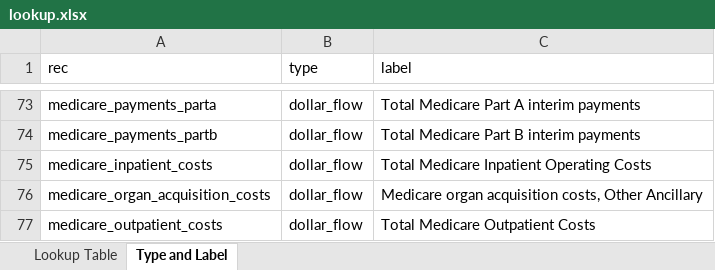
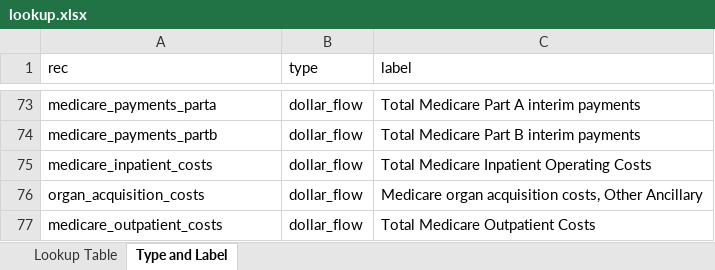
Before and after one commit to SK2006/hospital-cost-reports, an Excel workbook: lookup.xlsx, sheet Type and Label, drawn as a sheet; only a part is shown, gaps mark what is left out; values as stored, in another font and other column widths than the file's, no borders; the diff names each change by its address in the sheet, - before the commit and + after, or states it on an @@ line.

Commit message:
edited lookup

```diff
--- a/lookup.xlsx (sheet Type and Label)
+++ b/lookup.xlsx (sheet Type and Label)
-A76 (rec): medicare_organ_acquisition_costs
+A76 (rec): organ_acquisition_costs
```
